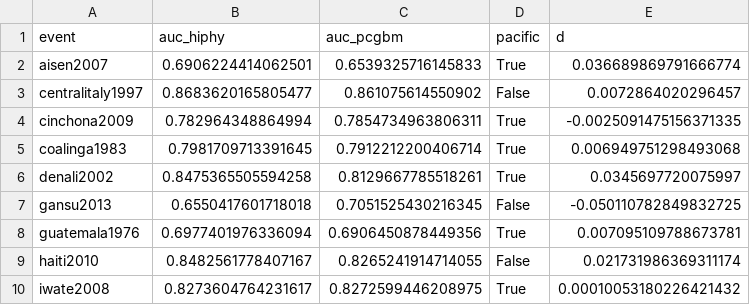
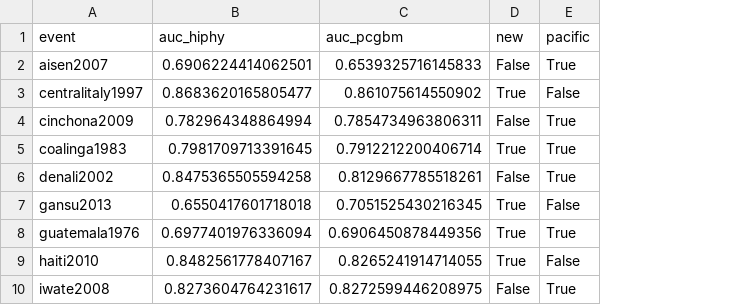
Before and after one commit to vinhqdang/AI-and-Remote-Sensing-for-Environmental-Geosciences, a CSV file: results/global/global_auc.csv, drawn as a sheet; only a part is shown; removed rows and columns are numbered as before the commit, all else as after; the diff names each change by its address in the sheet, - before the commit and + after, or states it on an @@ line.

Commit message:
Review round 2: forecast-time vs post-event covariates, placebo test, domain confound, subset statistics, revised global section

```diff
--- a/results/global/global_auc.csv
+++ b/results/global/global_auc.csv
+column D (new), rows 2-10: False | True | False | True | False | True | True | True | False
-column E (d), rows 2-10: 0.036689869791666774 | 0.0072864020296457 | -0.0025091475156371335 | 0.006949751298493068 | 0.0345697720075997 | -0.050110782849832725 | 0.007095109788673781 | 0.021731986369311174 | 0.00010053180226421432
```
Also changed, not shown: results/global/offset_regression_summary.csv, 26 other files.
